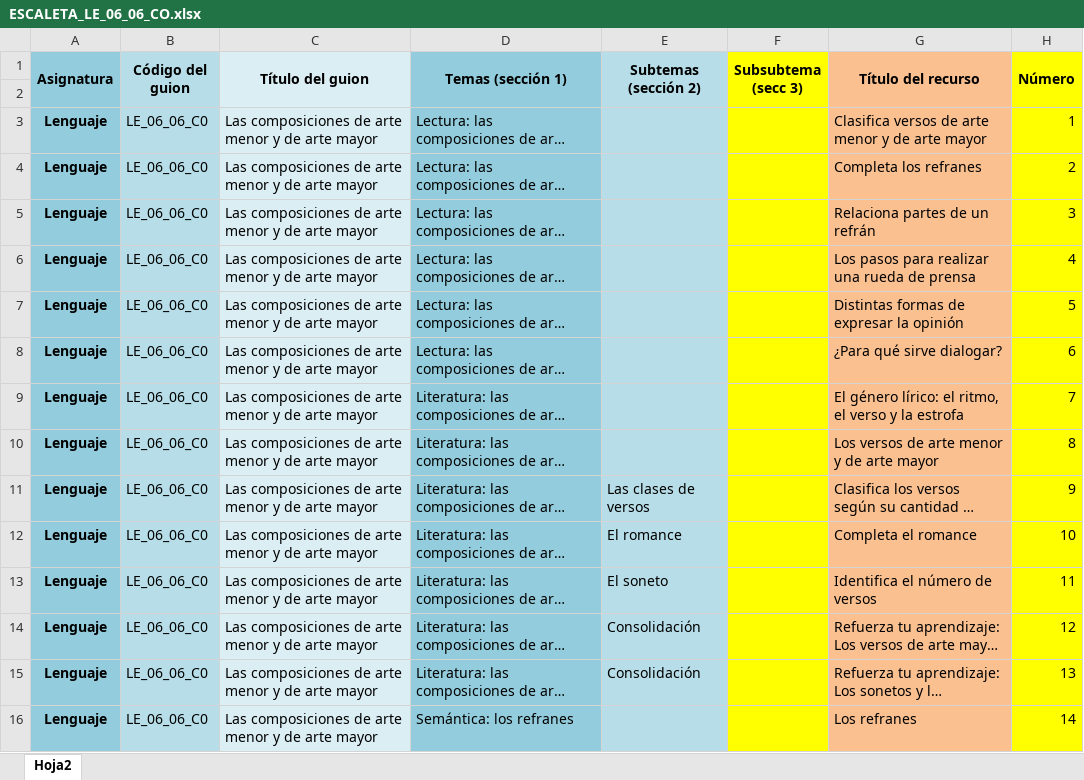
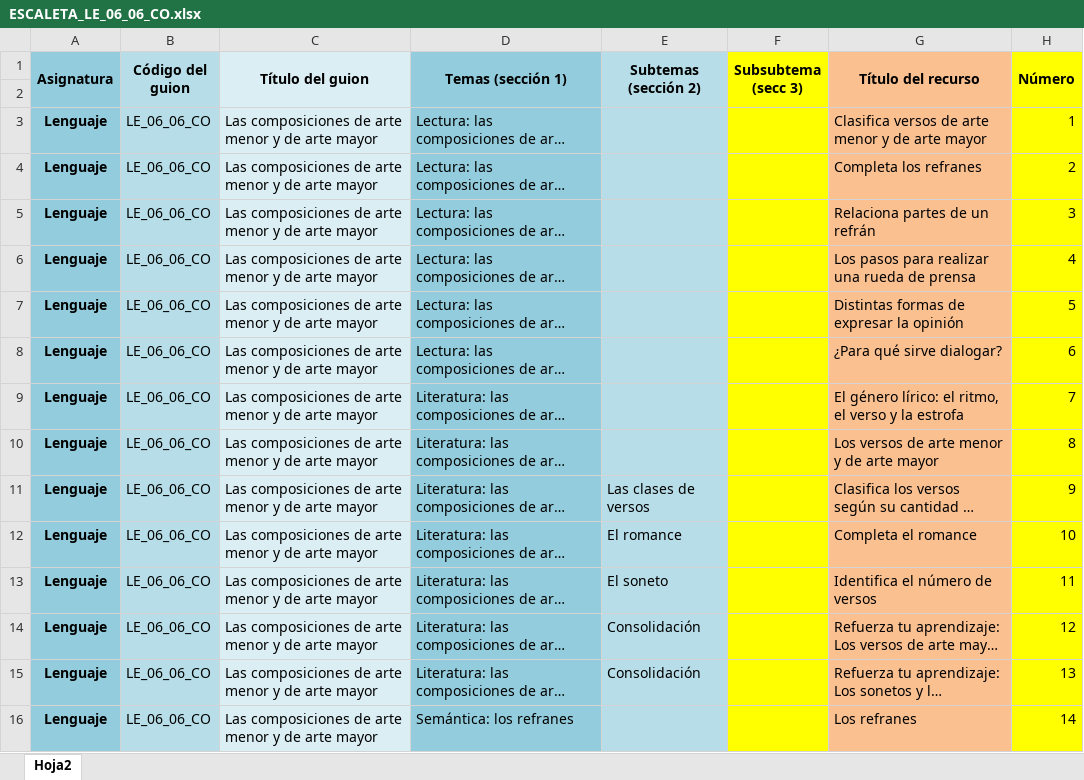
Before and after one commit to AulaPlanetaColombia/Lenguaje, an Excel workbook: fuentes/contenidos/grado06/guion06/ESCALETA_LE_06_06_CO.xlsx, sheet Hoja2, drawn as a sheet; only a part is shown; long unchanged cells end in …; values as stored, in another font and other column widths than the file's, no borders; the diff covers the shown part only; the diff names each change by its address in the sheet, - before the commit and + after, or states it on an @@ line.

```diff
--- a/fuentes/contenidos/grado06/guion06/ESCALETA_LE_06_06_CO.xlsx (sheet Hoja2)
+++ b/fuentes/contenidos/grado06/guion06/ESCALETA_LE_06_06_CO.xlsx (sheet Hoja2)
-B3:B16 (Código del guion): LE_06_06_C0
+B3:B16 (Código del guion): LE_06_06_CO
```
Also changed, not shown: 25 edited cells elsewhere in this sheet, fuentes/contenidos/grado06/guion07/ESCALETA_LE_06_07_CO.xlsx, fuentes/contenidos/grado06/guion08/ESCALETA_LE_06_08_CO.xlsx, 6 other files.
